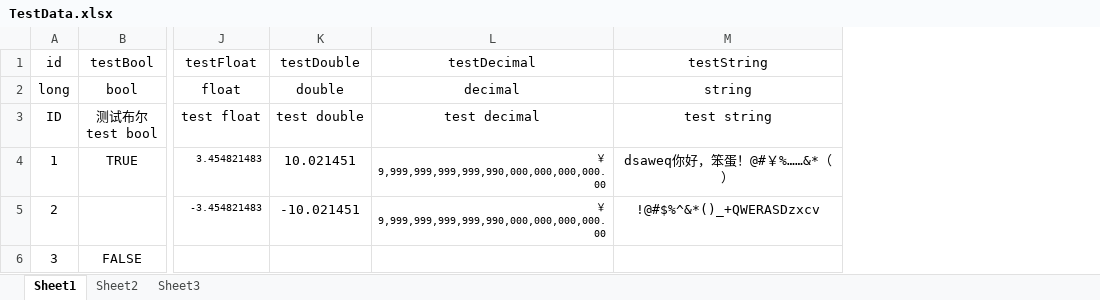
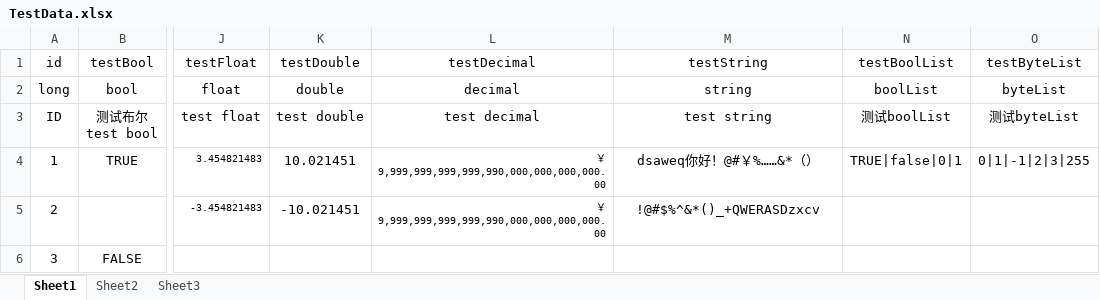
Before and after one commit to RainsSoft/QuickUnity, an Excel workbook: Files/Config/TestData.xlsx, sheet Sheet1, drawn as a sheet; only a part is shown, gaps mark what is left out; values as stored, in another font and other column widths than the file's, no borders; the diff names each change by its address in the sheet, - before the commit and + after, or states it on an @@ line.

Commit message:
[Add Feature] Add boolList and byteList type support.

```diff
--- a/Files/Config/TestData.xlsx (sheet Sheet1)
+++ b/Files/Config/TestData.xlsx (sheet Sheet1)
+column N (testBoolList), rows 2-4: boolList | 测试boolList | TRUE|false|0|1
+column O (testByteList), rows 2-4: byteList | 测试byteList | 0|1|-1|2|3|255
-M4 (testString): dsaweq你好，笨蛋！@#￥%……&*（）
+M4 (testString): dsaweq你好！@#￥%……&*（）
```
Also changed, not shown: 23 other files.
